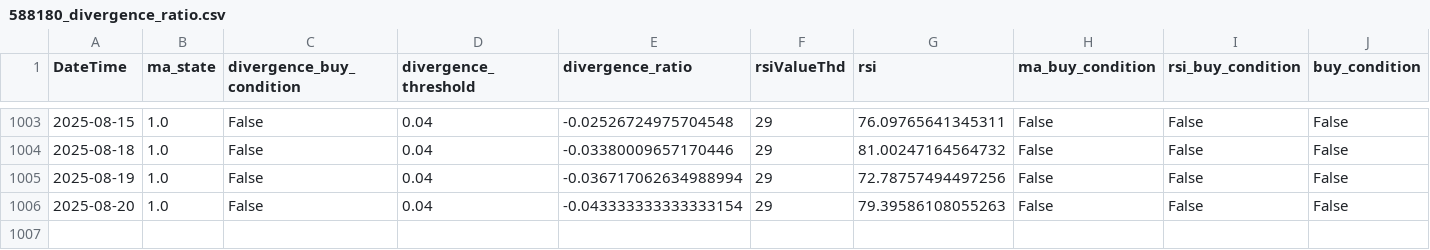
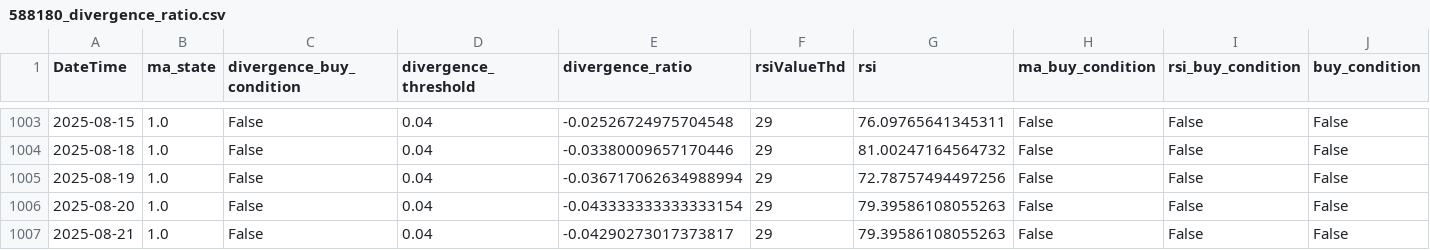
Before and after one commit to JackweiStud/guPiaoJiaoYi, a CSV file: pic/588180_divergence_ratio.csv, drawn as a sheet; only a part is shown, gaps mark what is left out.

```diff
--- a/pic/588180_divergence_ratio.csv
+++ b/pic/588180_divergence_ratio.csv
@@ -1006 +1006,2 @@ DateTime,ma_state,divergence_buy_condition,divergence_threshold,divergence_ratio
 2025-08-20,1.0,False,0.04,-0.043333333333333154,29,79.39586108055263,False,False,False
+2025-08-21,1.0,False,0.04,-0.04290273017373817,29,79.39586108055263,False,False,False
```
Also changed, not shown: pic/159915_divergence_ratio.csv, pic/513160_divergence_ratio.csv, 31 other files.
